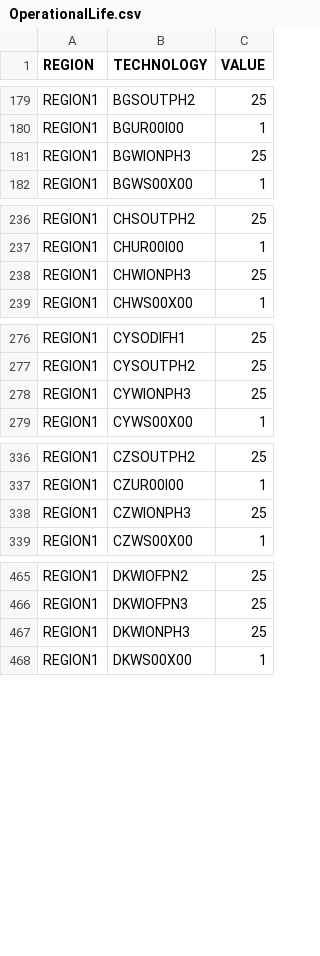
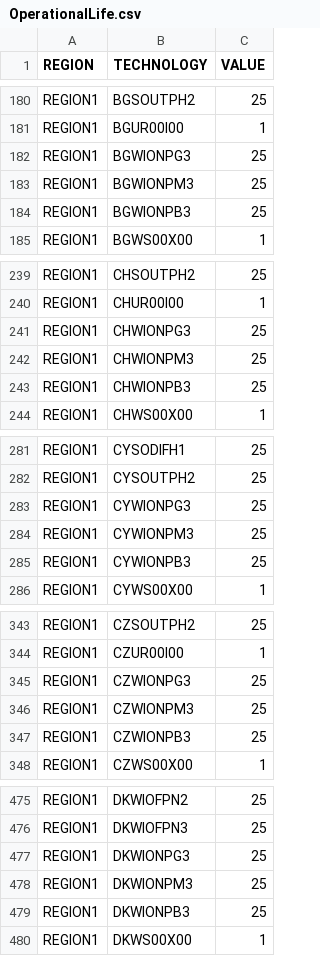
Before and after one commit to ZhenyeWang/OSeMBE, a CSV file: input_data/data/OperationalLife.csv, drawn as a sheet; only a part is shown, gaps mark what is left out; the diff covers the shown part only.

```diff
--- a/input_data/data/OperationalLife.csv
+++ b/input_data/data/OperationalLife.csv
@@ -180,3 +181,5 @@ REGION1,BGSOUTPH2,25
 REGION1,BGUR00I00,1
-REGION1,BGWIONPH3,25
+REGION1,BGWIONPG3,25
+REGION1,BGWIONPM3,25
+REGION1,BGWIONPB3,25
 REGION1,BGWS00X00,1
@@ -237,3 +240,5 @@ REGION1,CHSOUTPH2,25
 REGION1,CHUR00I00,1
-REGION1,CHWIONPH3,25
+REGION1,CHWIONPG3,25
+REGION1,CHWIONPM3,25
+REGION1,CHWIONPB3,25
 REGION1,CHWS00X00,1
@@ -277,3 +282,5 @@ REGION1,CYSODIFH1,25
 REGION1,CYSOUTPH2,25
-REGION1,CYWIONPH3,25
+REGION1,CYWIONPG3,25
+REGION1,CYWIONPM3,25
+REGION1,CYWIONPB3,25
 REGION1,CYWS00X00,1
@@ -337,3 +344,5 @@ REGION1,CZSOUTPH2,25
 REGION1,CZUR00I00,1
-REGION1,CZWIONPH3,25
+REGION1,CZWIONPG3,25
+REGION1,CZWIONPM3,25
+REGION1,CZWIONPB3,25
 REGION1,CZWS00X00,1
@@ -466,3 +476,5 @@ REGION1,DKWIOFPN2,25
 REGION1,DKWIOFPN3,25
-REGION1,DKWIONPH3,25
+REGION1,DKWIONPG3,25
+REGION1,DKWIONPM3,25
+REGION1,DKWIONPB3,25
 REGION1,DKWS00X00,1
```
Also changed, not shown: 34 added rows and 38 edited cells elsewhere in this file, input_data/data/CapacityToActivityUnit.csv, input_data/data/TECHNOLOGY.csv, 7 other files.
